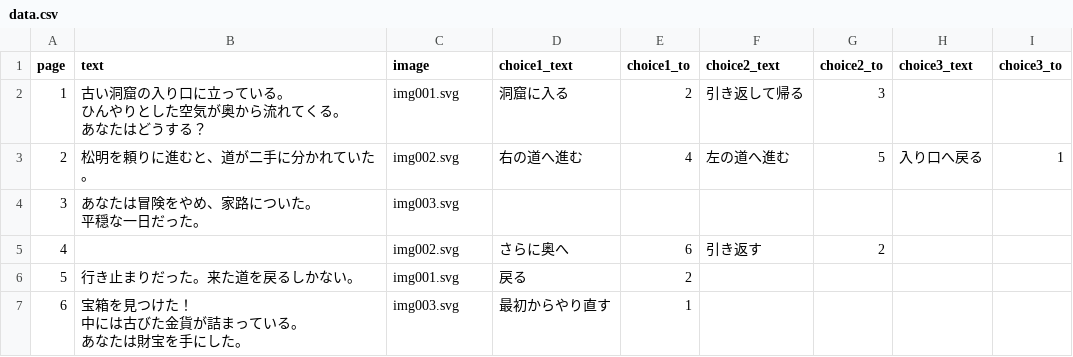
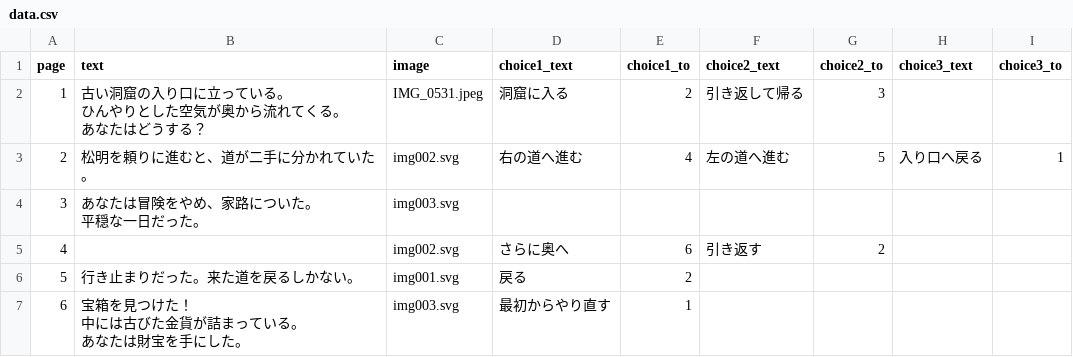
Before and after one commit to fuja34/test, a CSV file: data/data.csv, drawn as a sheet.

Commit message:
Update data.csv

```diff
--- a/data/data.csv
+++ b/data/data.csv
@@ -1,5 +1,5 @@
 page,text,image,choice1_text,choice1_to,choice2_text,choice2_to,choice3_text,choice3_to
-1,"古い洞窟の入り口に立っている。
-ひんやりとした空気が奥から流れてくる。
-あなたはどうする？",img001.svg,洞窟に入る,2,引き返して帰る,3,,
+1,"古い洞窟の入り口に立っている。
+ひんやりとした空気が奥から流れてくる。
+あなたはどうする？",IMG_0531.jpeg,洞窟に入る,2,引き返して帰る,3,,
 2,"松明を頼りに進むと、道が二手に分かれていた。",img002.svg,右の道へ進む,4,左の道へ進む,5,入り口へ戻る,1
```
